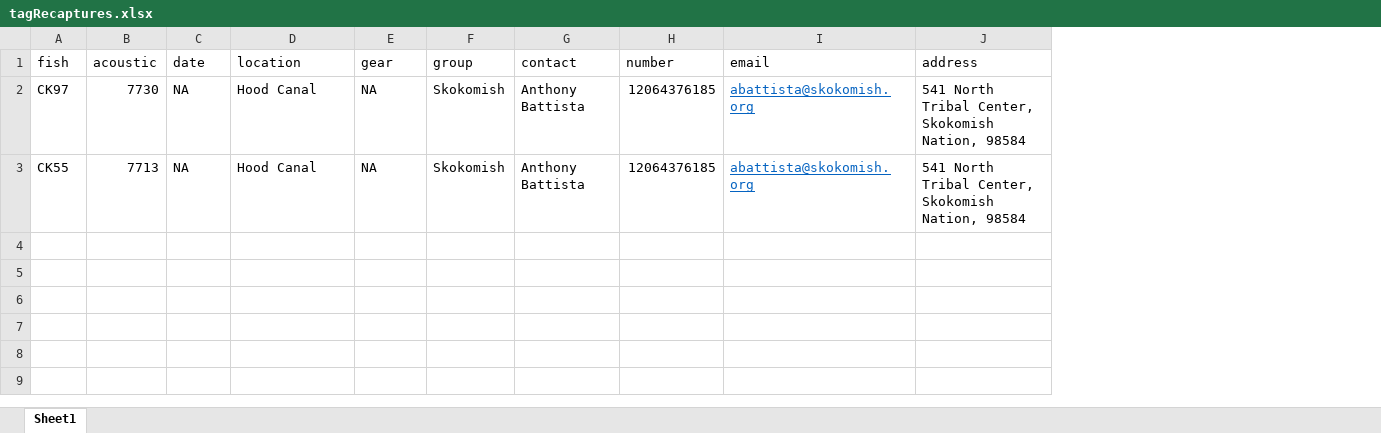
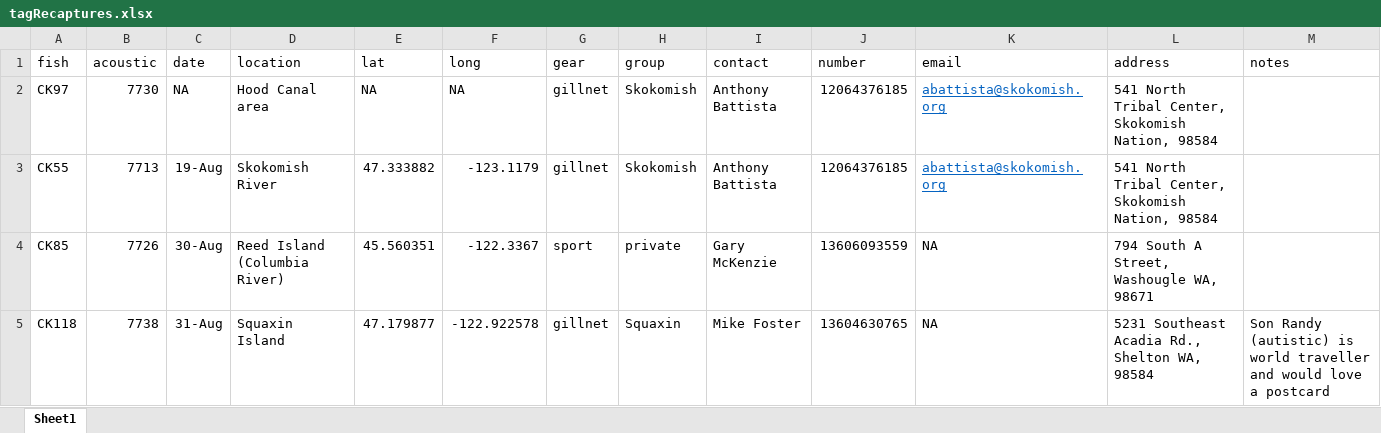
Before and after one commit to CamFreshwater/chinDist, an Excel workbook: data/taggingData/tagRecaptures.xlsx, sheet Sheet1, drawn as a sheet; values as stored, in another font and other column widths than the file's, no borders; addresses are those after the commit; the diff names each change by its address in the sheet, - before the commit and + after, or states it on an @@ line.

```diff
--- a/data/taggingData/tagRecaptures.xlsx (sheet Sheet1)
+++ b/data/taggingData/tagRecaptures.xlsx (sheet Sheet1)
+column E (lat), rows 2-3: NA | 47.333882
+column F (long), rows 2-3: NA | -123.1179
+column M (notes), empty
-D2 (location): Hood Canal
+D2 (location): Hood Canal area
-G2:G3 (gear): NA
+G2:G3 (gear): gillnet
-C3 (date): NA
+C3 (date): 19-Aug
-D3 (location): Hood Canal
+D3 (location): Skokomish River
+row 4: CK85 | 7726 | 30-Aug | Reed Island (Columbia River) | 45.560351 | -122.3367 | sport | private | Gary McKenzie | 13606093559 | NA | 794 South A Street, Washougle WA, 98671
+row 5: CK118 | 7738 | 31-Aug | Squaxin Island | 47.179877 | -122.922578 | gillnet | Squaxin | Mike Foster | 13604630765 | NA | 5231 Southeast Acadia Rd., Shelton WA, 98584 | Son Randy (autistic) is world traveller and would love a postcard
```
Also changed, not shown: data/taggingData/setData.xlsx, data/taggingData/tagChinData.xlsx.
